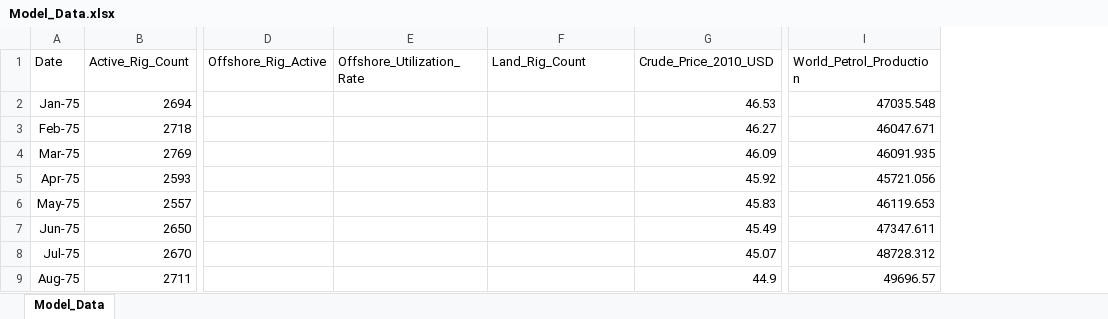
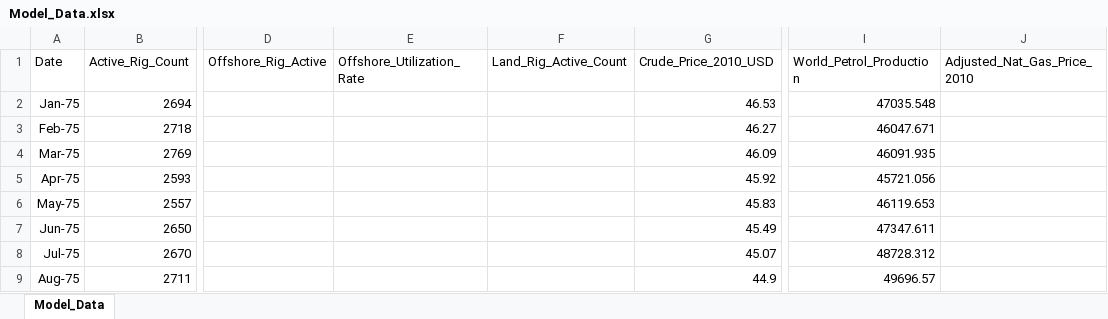
Before and after one commit to hakbrk/Project_3, an Excel workbook: Data/Model_Data.xlsx, sheet Model_Data, drawn as a sheet; only a part is shown, gaps mark what is left out; values as stored, in another font and other column widths than the file's, no borders; charts and pictures not drawn; the diff names each change by its address in the sheet, - before the commit and + after, or states it on an @@ line.

Commit message:
added nat gas price to model data

```diff
--- a/Data/Model_Data.xlsx (sheet Model_Data)
+++ b/Data/Model_Data.xlsx (sheet Model_Data)
+column J (Adjusted_Nat_Gas_Price_2010), empty
-F1: Land_Rig_Count
+F1: Land_Rig_Active_Count
```
Also changed, not shown: charts or pictures, 3 other files.
